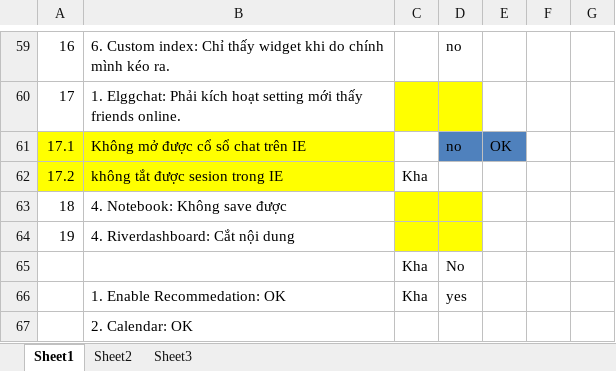
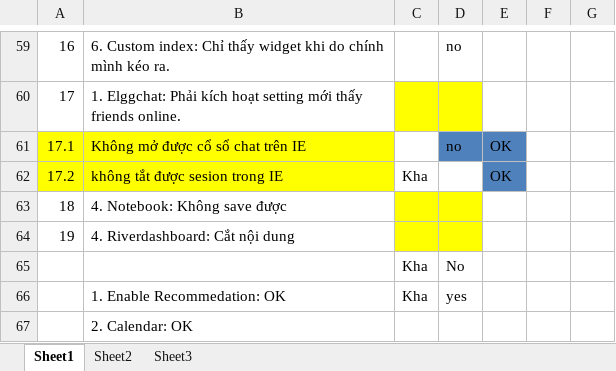
Before and after one commit to kimkha/snorg, an Excel workbook: _document/Bug Collectios.xlsx, sheet Sheet1, drawn as a sheet; only a part is shown, gaps mark what is left out; values as stored, in another font and other column widths than the file's, no borders; charts and pictures not drawn; the diff names each change by its address in the sheet, - before the commit and + after, or states it on an @@ line.

```diff
--- a/_document/Bug Collectios.xlsx (sheet Sheet1)
+++ b/_document/Bug Collectios.xlsx (sheet Sheet1)
-E62: (empty)
+E62: OK
-E62 fill: none
+E62 fill: #4F81BD
```
